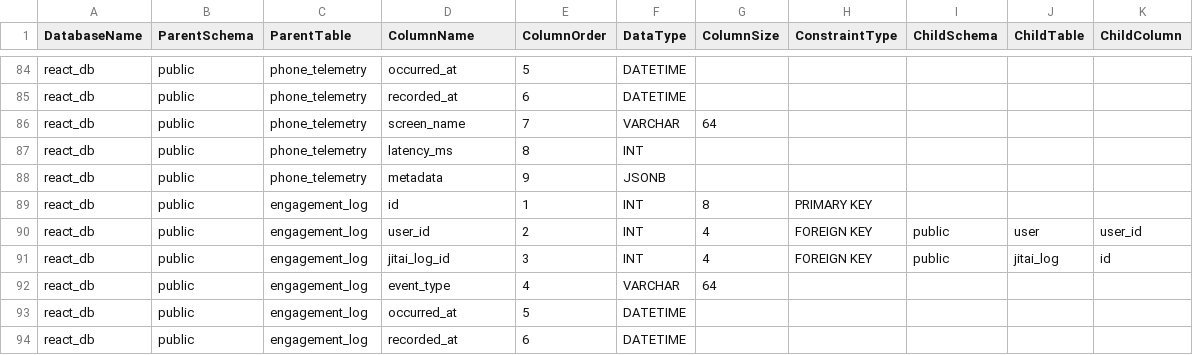
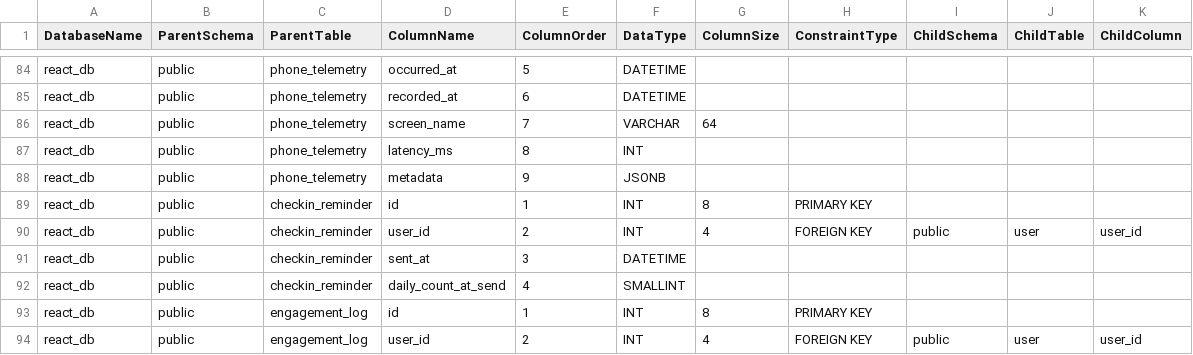
Before and after one commit to smashlab-uf/REACT, a CSV file: Resources/react_schema.csv, drawn as a sheet; only a part is shown, gaps mark what is left out; the shorter side is filled out with more unchanged rows.

Commit message:
Updated celery engine to send nudges to the participants phones

```diff
--- a/Resources/react_schema.csv
+++ b/Resources/react_schema.csv
@@ -88,2 +88,6 @@ react_db,public,phone_telemetry,latency_ms,8,INT,,,,,
 react_db,public,phone_telemetry,metadata,9,JSONB,,,,,
+react_db,public,checkin_reminder,id,1,INT,8,PRIMARY KEY,,,
+react_db,public,checkin_reminder,user_id,2,INT,4,FOREIGN KEY,public,user,user_id
+react_db,public,checkin_reminder,sent_at,3,DATETIME,,,,,
+react_db,public,checkin_reminder,daily_count_at_send,4,SMALLINT,,,,,
 react_db,public,engagement_log,id,1,INT,8,PRIMARY KEY,,,
```
Also changed, not shown: 14 other files.
